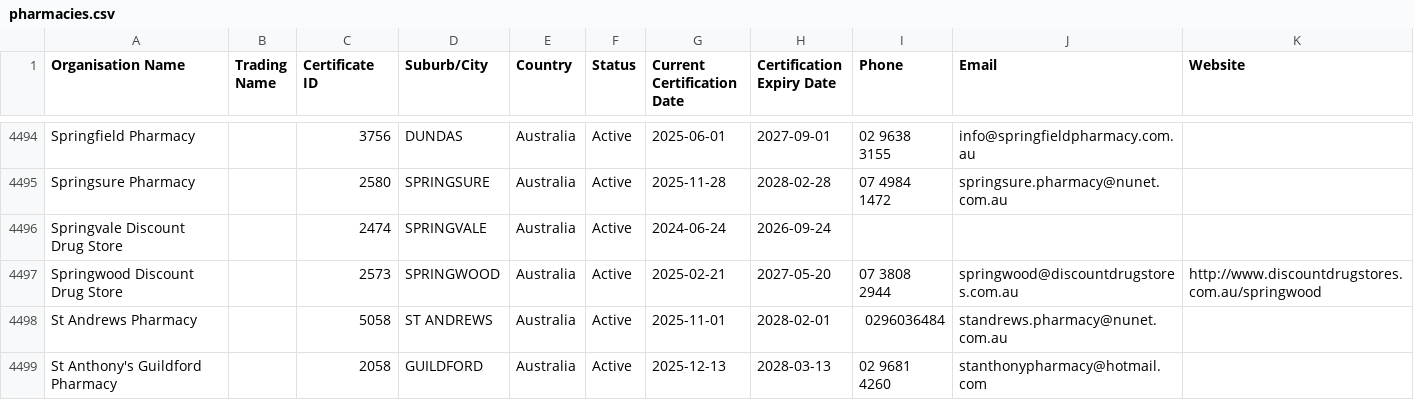
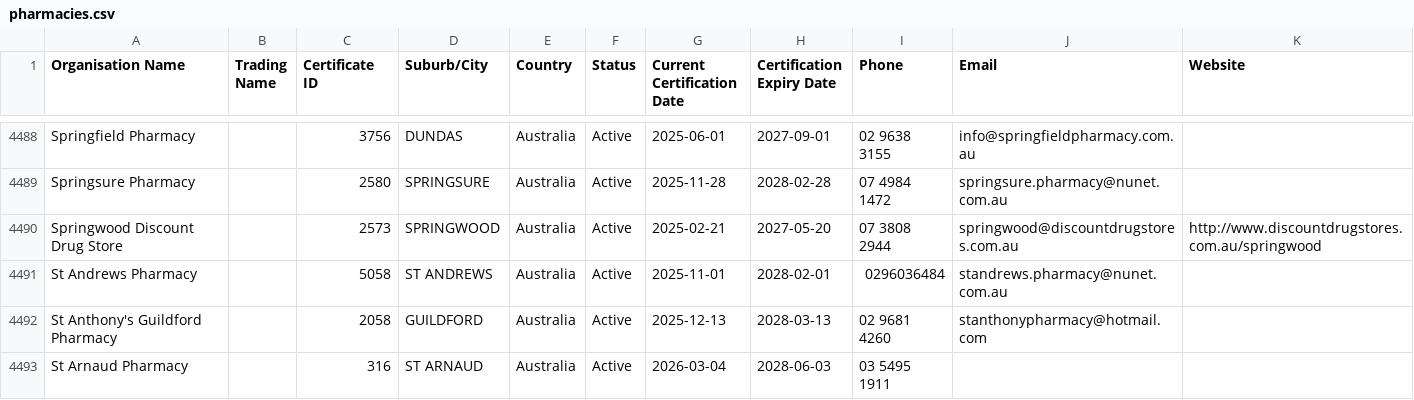
Before and after one commit to Alok071/qcpp-pharmacy-register, a CSV file: pharmacies.csv, drawn as a sheet; only a part is shown, gaps mark what is left out; the shorter side is filled out with more unchanged rows; the diff covers the shown part only.

```diff
--- a/pharmacies.csv
+++ b/pharmacies.csv
@@ -4495,3 +4489,2 @@ Springfield Pharmacy,,3756,DUNDAS,Australia,Active,2025-06-01,2027-09-01,02 9638
 Springsure Pharmacy,,2580,SPRINGSURE,Australia,Active,2025-11-28,2028-02-28,07 4984 1472,springsure.pharmacy@nunet.com.au,
-Springvale Discount Drug Store,,2474,SPRINGVALE,Australia,Active,2024-06-24,2026-09-24,,,
 Springwood Discount Drug Store,,2573,SPRINGWOOD,Australia,Active,2025-02-21,2027-05-20,07 3808 2944,springwood@discountdrugstores.com.au,http://www.discountdrugstores.com.au/springwood
```
Also changed, not shown: 10 added rows and 9 removed rows elsewhere in this file, 2 other files.
